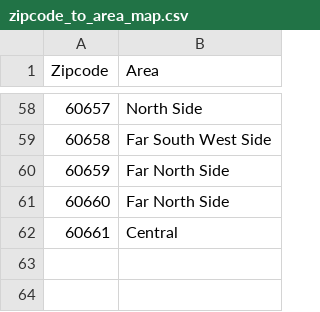
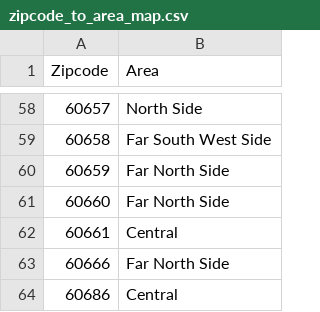
Before and after one commit to daddyjab/project1, a CSV file: Data/zipcode_to_area_map.csv (was Analysis/Resources/zipcode_to_area_map.csv), drawn as a sheet; only a part is shown, gaps mark what is left out.

Commit message:
pushing up data analysis still working on visualizations

```diff
--- a/Analysis/Resources/zipcode_to_area_map.csv
+++ b/Data/zipcode_to_area_map.csv
@@ -62 +62,3 @@
 60661,Central
+60666,Far North Side
+60686,Central
```
Also changed, not shown: 11 other files.
